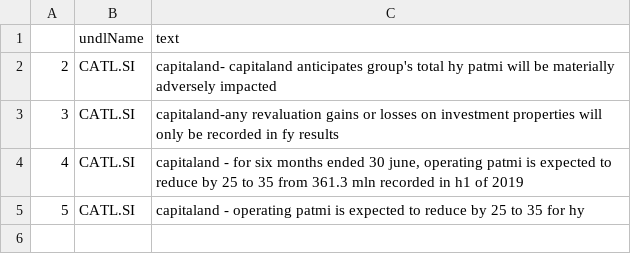
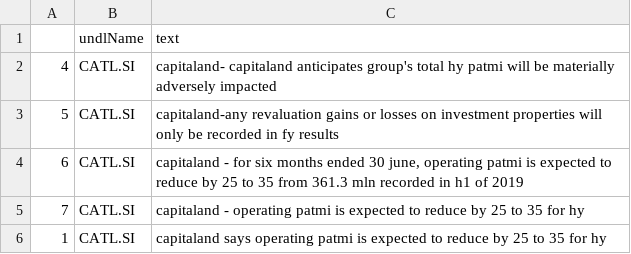
Before and after one commit to hoichunlaw/EventDriven, a CSV file: result/2020-07-06_SI.csv, drawn as a sheet.

```diff
--- a/result/2020-07-06_SI.csv
+++ b/result/2020-07-06_SI.csv
@@ -1,5 +1,6 @@
 ,undlName,text
-2,CATL.SI,capitaland- capitaland anticipates group's total hy patmi will be materially  adversely impacted
-3,CATL.SI,capitaland-any revaluation gains or losses on investment properties will only be recorded in fy results
-4,CATL.SI,"capitaland  -  for six months ended 30 june, operating patmi is expected to reduce by 25 to 35 from 361.3 mln recorded in h1 of 2019"
-5,CATL.SI,capitaland -  operating patmi is expected to reduce by 25 to 35 for hy
+4,CATL.SI,capitaland- capitaland anticipates group's total hy patmi will be materially  adversely impacted
+5,CATL.SI,capitaland-any revaluation gains or losses on investment properties will only be recorded in fy results
+6,CATL.SI,"capitaland  -  for six months ended 30 june, operating patmi is expected to reduce by 25 to 35 from 361.3 mln recorded in h1 of 2019"
+7,CATL.SI,capitaland -  operating patmi is expected to reduce by 25 to 35 for hy
+1,CATL.SI,capitaland says operating patmi is expected to reduce by 25 to 35 for hy
```
Also changed, not shown: result/2020-07-06_AX.csv, 1 other file.
